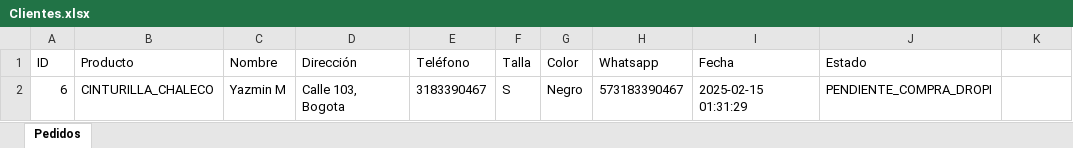
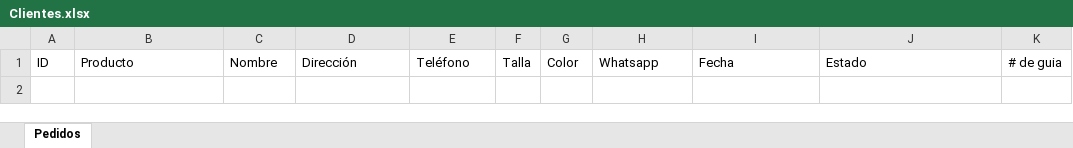
Before and after one commit to jdiazo3/chat-bot, an Excel workbook: docs/envibot/Clientes.xlsx, sheet Pedidos, drawn as a sheet; values as stored, in another font and other column widths than the file's, no borders; the diff names each change by its address in the sheet, - before the commit and + after, or states it on an @@ line.

```diff
--- a/docs/envibot/Clientes.xlsx (sheet Pedidos)
+++ b/docs/envibot/Clientes.xlsx (sheet Pedidos)
-K1: (empty)
+K1: # de guia
-row 2: 6 | CINTURILLA_CHALECO | Yazmin M | Calle 103, Bogota | 3183390467 | S | Negro | 573183390467 | 2025-02-15 01:31:29 | PENDIENTE_COMPRA_DROPI
```
Also changed, not shown: Pedidos.xlsx, docs/envibot/Pedidos.xlsx, 22 other files.
